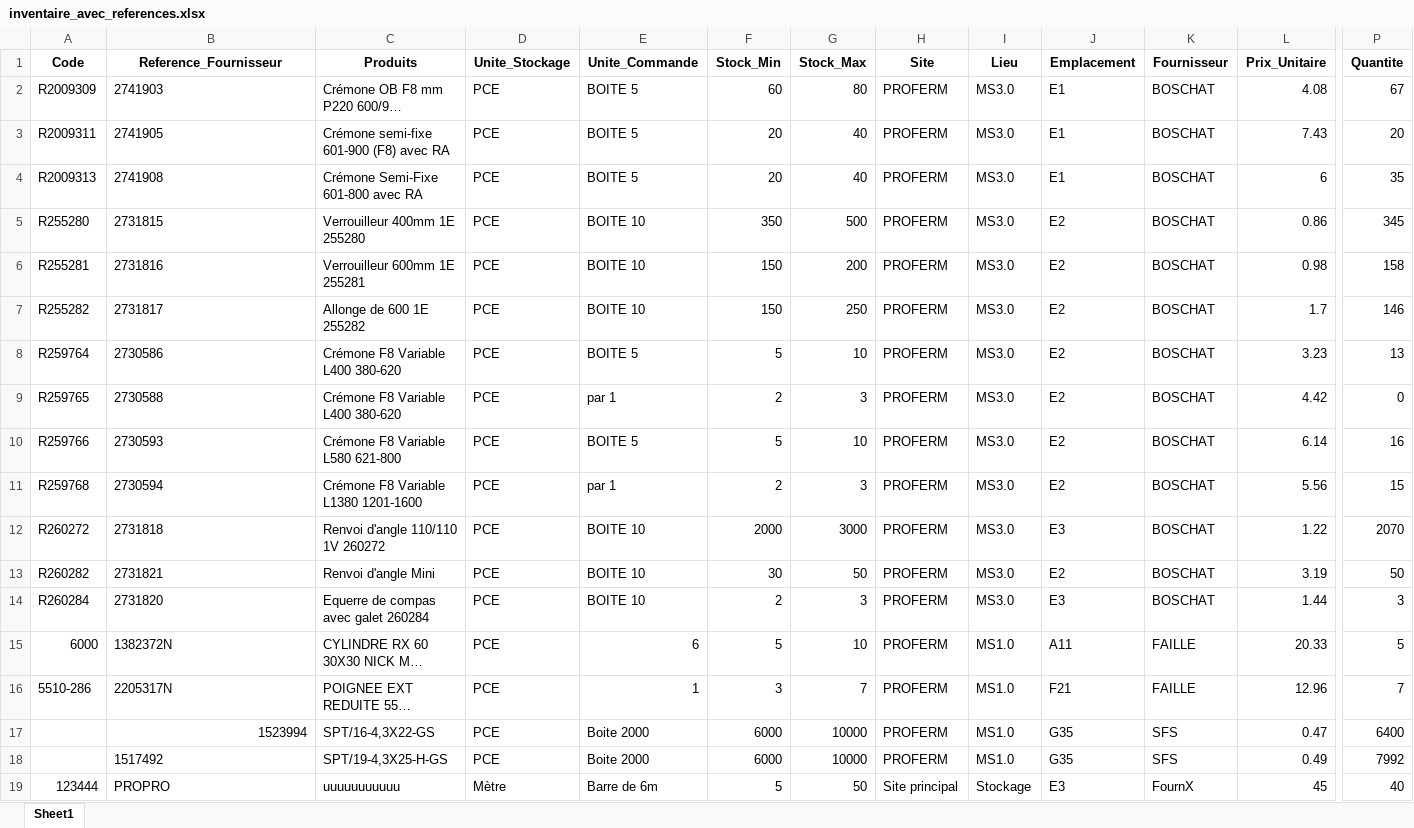
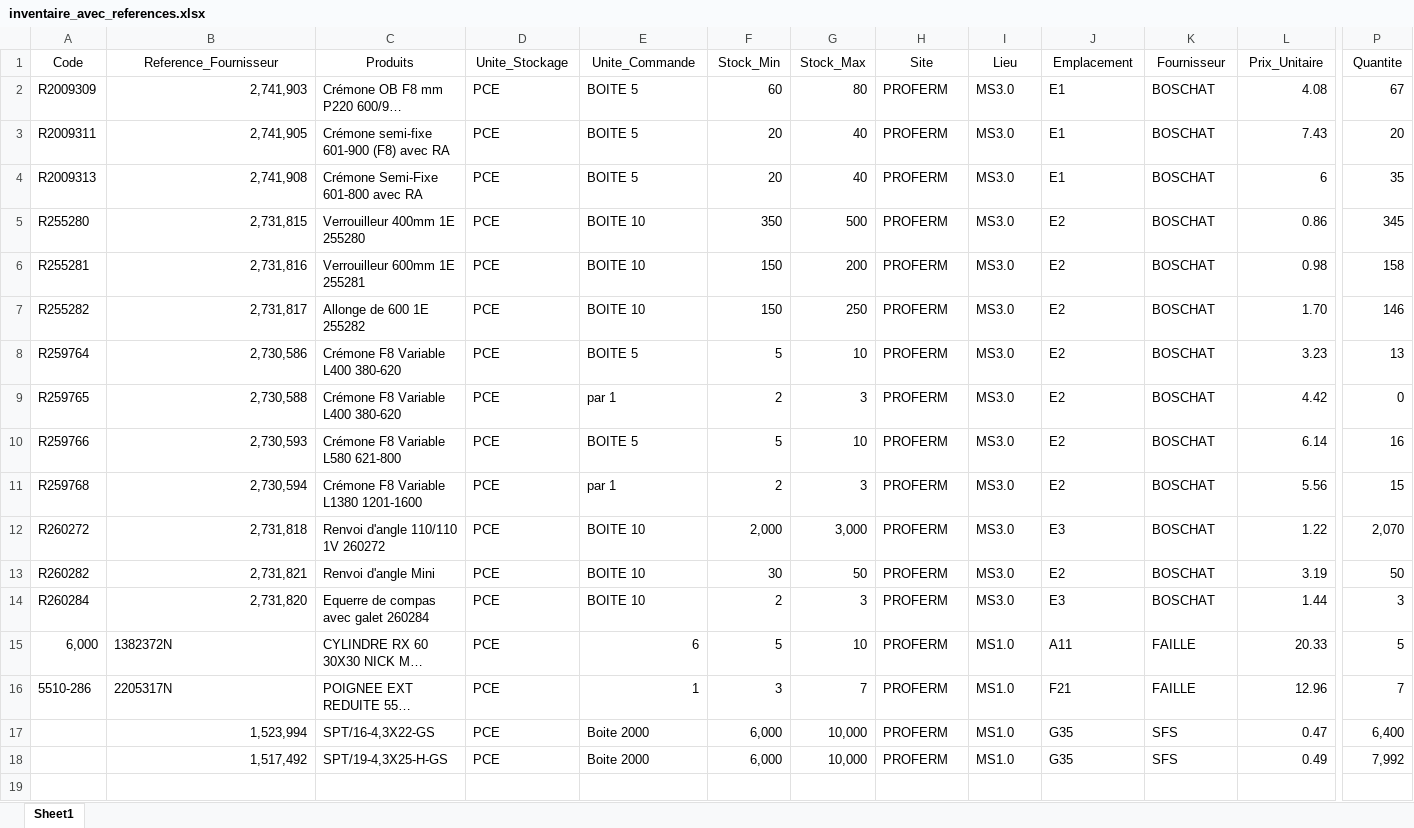
Before and after one commit to ElieLECAS/GMAO, an Excel workbook: data/inventaire_avec_references.xlsx, sheet Sheet1, drawn as a sheet; only a part is shown, gaps mark what is left out; long unchanged cells end in …; values as stored, in another font and other column widths than the file's, no borders; rows hold the shown columns only; the diff covers the shown part only; the diff names each change by its address in the sheet, - before the commit and + after, or states it on an @@ line.

```diff
--- a/data/inventaire_avec_references.xlsx (sheet Sheet1)
+++ b/data/inventaire_avec_references.xlsx (sheet Sheet1)
-A1:P1 bold: on
+A1:P1 bold: off
-B2 (Reference_Fournisseur): 2741903
+B2 (Reference_Fournisseur): 2,741,903
-B2:B14 alignment: left
+B2:B14 alignment: right
-B3 (Reference_Fournisseur): 2741905
+B3 (Reference_Fournisseur): 2,741,905
-B4 (Reference_Fournisseur): 2741908
+B4 (Reference_Fournisseur): 2,741,908
-B5 (Reference_Fournisseur): 2731815
+B5 (Reference_Fournisseur): 2,731,815
-B6 (Reference_Fournisseur): 2731816
+B6 (Reference_Fournisseur): 2,731,816
-B7 (Reference_Fournisseur): 2731817
+B7 (Reference_Fournisseur): 2,731,817
-L7 (Prix_Unitaire): 1.7
+L7 (Prix_Unitaire): 1.70
-B8 (Reference_Fournisseur): 2730586
+B8 (Reference_Fournisseur): 2,730,586
-B9 (Reference_Fournisseur): 2730588
+B9 (Reference_Fournisseur): 2,730,588
-B10 (Reference_Fournisseur): 2730593
+B10 (Reference_Fournisseur): 2,730,593
-B11 (Reference_Fournisseur): 2730594
+B11 (Reference_Fournisseur): 2,730,594
-B12 (Reference_Fournisseur): 2731818
+B12 (Reference_Fournisseur): 2,731,818
-F12 (Stock_Min): 2000
+F12 (Stock_Min): 2,000
-G12 (Stock_Max): 3000
+G12 (Stock_Max): 3,000
-P12 (Quantite): 2070
+P12 (Quantite): 2,070
-B13 (Reference_Fournisseur): 2731821
+B13 (Reference_Fournisseur): 2,731,821
-B14 (Reference_Fournisseur): 2731820
+B14 (Reference_Fournisseur): 2,731,820
-A15 (Code): 6000
+A15 (Code): 6,000
-B17 (Reference_Fournisseur): 1523994
+B17 (Reference_Fournisseur): 1,523,994
-F17:F18 (Stock_Min): 6000
+F17:F18 (Stock_Min): 6,000
-G17:G18 (Stock_Max): 10000
+G17:G18 (Stock_Max): 10,000
-P17 (Quantite): 6400
+P17 (Quantite): 6,400
-B18 (Reference_Fournisseur): 1517492
+B18 (Reference_Fournisseur): 1,517,492
-B18 alignment: left
+B18 alignment: right
-P18 (Quantite): 7992
+P18 (Quantite): 7,992
-row 19: 123444 | PROPRO | uuuuuuuuuuu | Mètre | Barre de 6m | 5 | 50 | Site principal | Stockage | E3 | FournX | 45 | 40
```
Also changed, not shown: cell formats elsewhere in this sheet, data/fournisseurs.xlsx, data/historique.xlsx, 3 other files.
